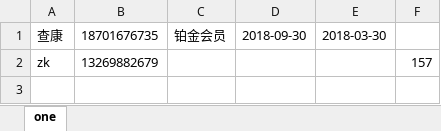
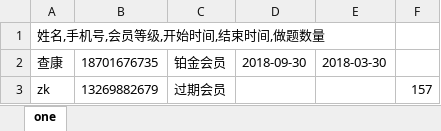
Before and after one commit to shutupzk/jianyantiku, an Excel workbook: public/users.xlsx, sheet one, drawn as a sheet; values as stored, in another font and other column widths than the file's, no borders; addresses are those after the commit; the diff names each change by its address in the sheet, - before the commit and + after, or states it on an @@ line.

```diff
--- a/public/users.xlsx (sheet one)
+++ b/public/users.xlsx (sheet one)
+row 1: 姓名,手机号,会员等级,开始时间,结束时间,做题数量
-C3: (empty)
+C3: 过期会员
```
Also changed, not shown: 2 other files.
